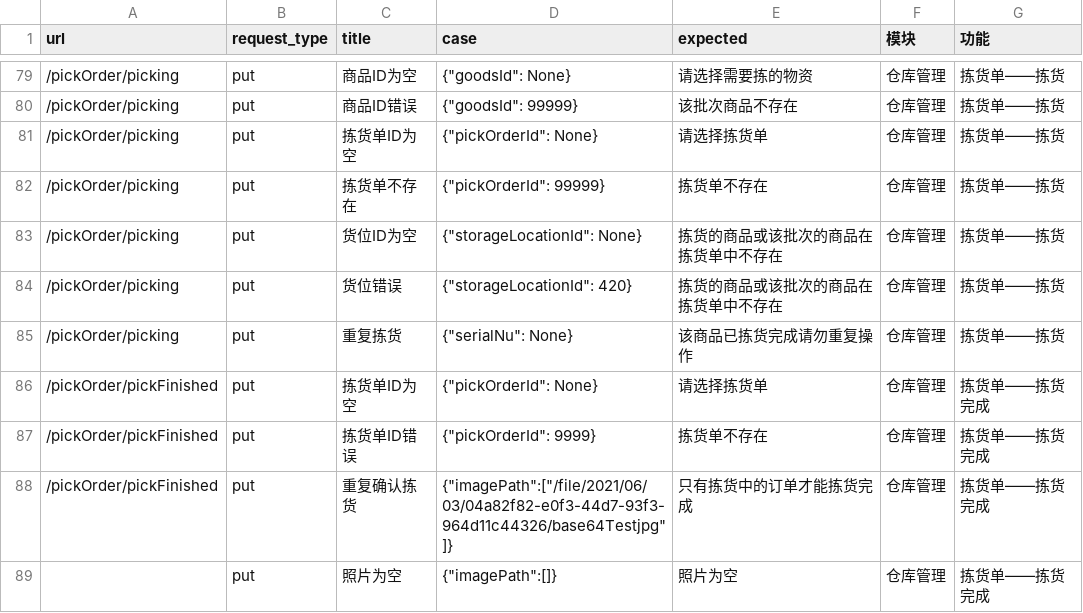
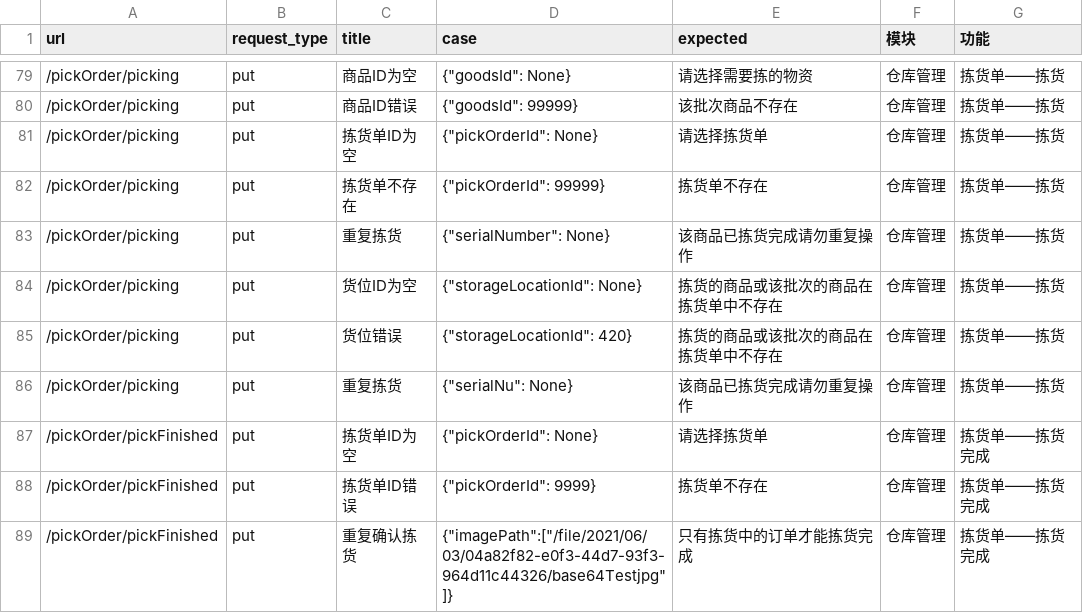
Before and after one commit to Espoir-Lsj/integration-tests-sirius, a CSV file: test_config/test.csv, drawn as a sheet; only a part is shown, gaps mark what is left out; removed rows and columns are numbered as before the commit, all else as after; the diff names each change by its address in the sheet, - before the commit and + after, or states it on an @@ line.

```diff
--- a/test_config/test.csv
+++ b/test_config/test.csv
+row 83: /pickOrder/picking | put | 重复拣货 | {"serialNumber": None} | 该商品已拣货完成请勿重复操作 | 仓库管理 | 拣货单——拣货
-row 89:  | put | 照片为空 | {"imagePath":[]} | 照片为空 | 仓库管理 | 拣货单——拣货完成
```
Also changed, not shown: 4 other files.
